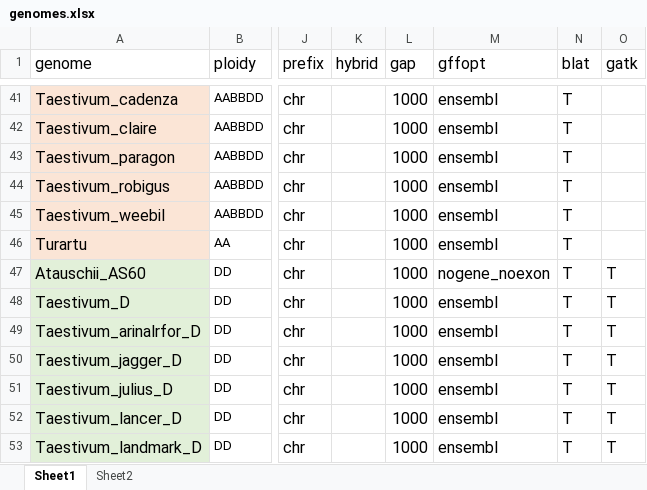
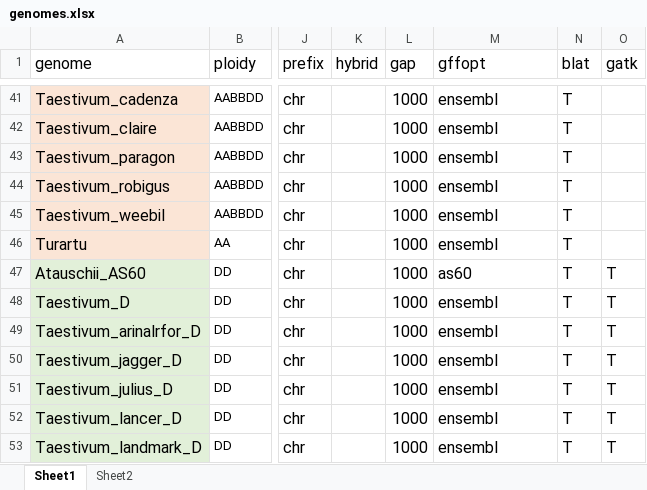
Before and after one commit to orionzhou/genome, an Excel workbook: nf/genomes.xlsx, sheet Sheet1, drawn as a sheet; only a part is shown, gaps mark what is left out; values as stored, in another font and other column widths than the file's, no borders; conditional formats not drawn; the diff names each change by its address in the sheet, - before the commit and + after, or states it on an @@ line.

```diff
--- a/nf/genomes.xlsx (sheet Sheet1)
+++ b/nf/genomes.xlsx (sheet Sheet1)
-M47 (gffopt): nogene_noexon
+M47 (gffopt): as60
```
Also changed, not shown: 2 other files.
